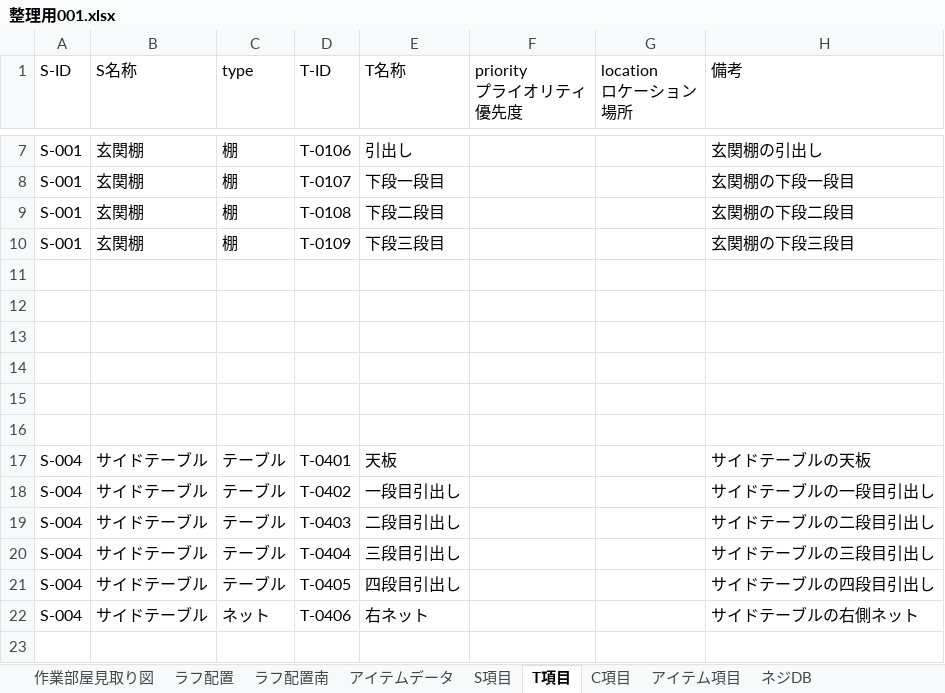
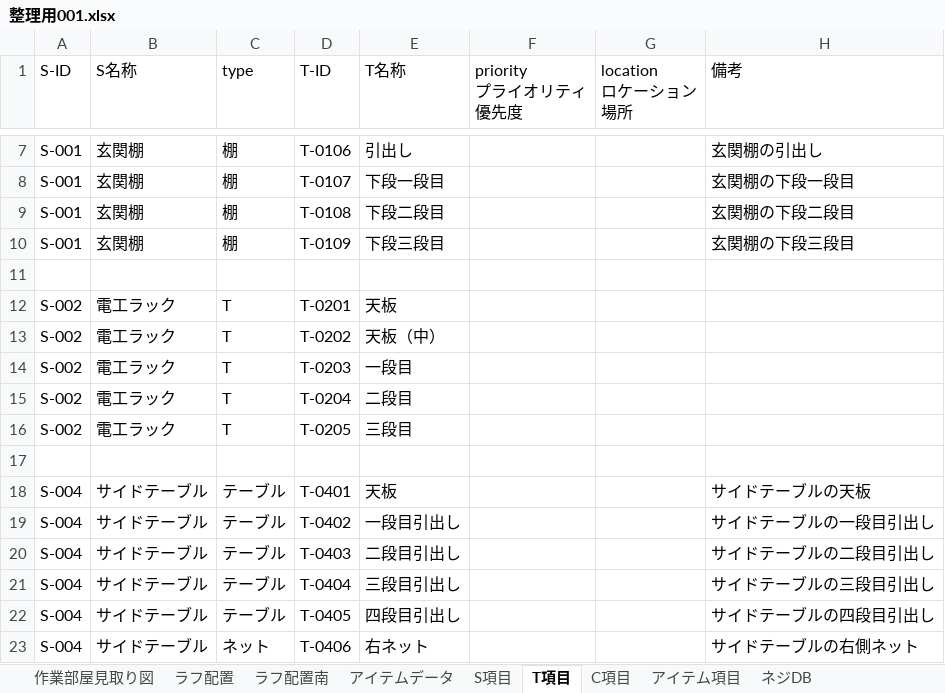
Before and after one commit to pureko2000/washitsu-db, an Excel workbook: 整理用001.xlsx, sheet T項目, drawn as a sheet; only a part is shown, gaps mark what is left out; the shorter side is filled out with more unchanged rows; values as stored, in another font and other column widths than the file's, no borders; the diff names each change by its address in the sheet, - before the commit and + after, or states it on an @@ line.

```diff
--- a/整理用001.xlsx (sheet T項目)
+++ b/整理用001.xlsx (sheet T項目)
-row 12: (empty)
+row 12: S-002 | 電工ラック | T | T-0201 | 天板
-row 13: (empty)
+row 13: S-002 | 電工ラック | T | T-0202 | 天板（中）
-row 14: (empty)
+row 14: S-002 | 電工ラック | T | T-0203 | 一段目
-row 15: (empty)
+row 15: S-002 | 電工ラック | T | T-0204 | 二段目
+row 16: S-002 | 電工ラック | T | T-0205 | 三段目
```
Also changed, not shown: sheet アイテムビューア, sheet アイテム項目, formulas that keep their value.
